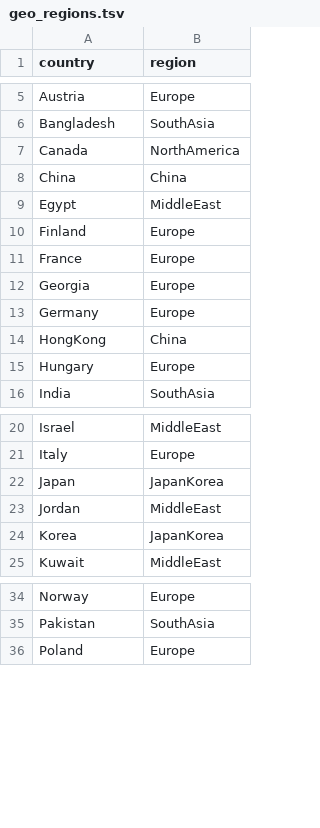
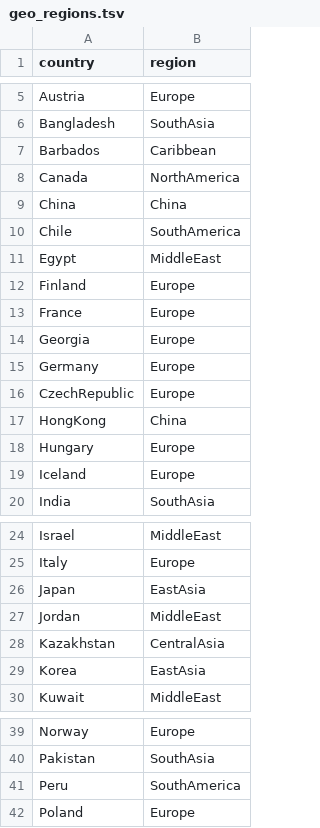
Before and after one commit to JianiC/FluProject, a TSV file: augur/source-data/geo_regions.tsv, drawn as a sheet; only a part is shown, gaps mark what is left out; the diff covers the shown part only.

```diff
--- a/augur/source-data/geo_regions.tsv
+++ b/augur/source-data/geo_regions.tsv
@@ -6,4 +6,6 @@ Austria	Europe
 Bangladesh	SouthAsia
+Barbados	Caribbean
 Canada	NorthAmerica
 China	China
+Chile	SouthAmerica
 Egypt	MiddleEast
@@ -13,4 +15,6 @@ Georgia	Europe
 Germany	Europe
+CzechRepublic	Europe
 HongKong	China
 Hungary	Europe
+Iceland	Europe
 India	SouthAsia
@@ -21,5 +25,6 @@ Israel	MiddleEast
 Italy	Europe
-Japan	JapanKorea
+Japan	EastAsia
 Jordan	MiddleEast
-Korea	JapanKorea
+Kazakhstan	CentralAsia
+Korea	EastAsia
 Kuwait	MiddleEast
@@ -35,2 +40,3 @@ Norway	Europe
 Pakistan	SouthAsia
+Peru	SouthAmerica
 Poland	Europe
```
Also changed, not shown: 23 added rows elsewhere in this file, augur/source-data/host.tsv, 8 other files.
